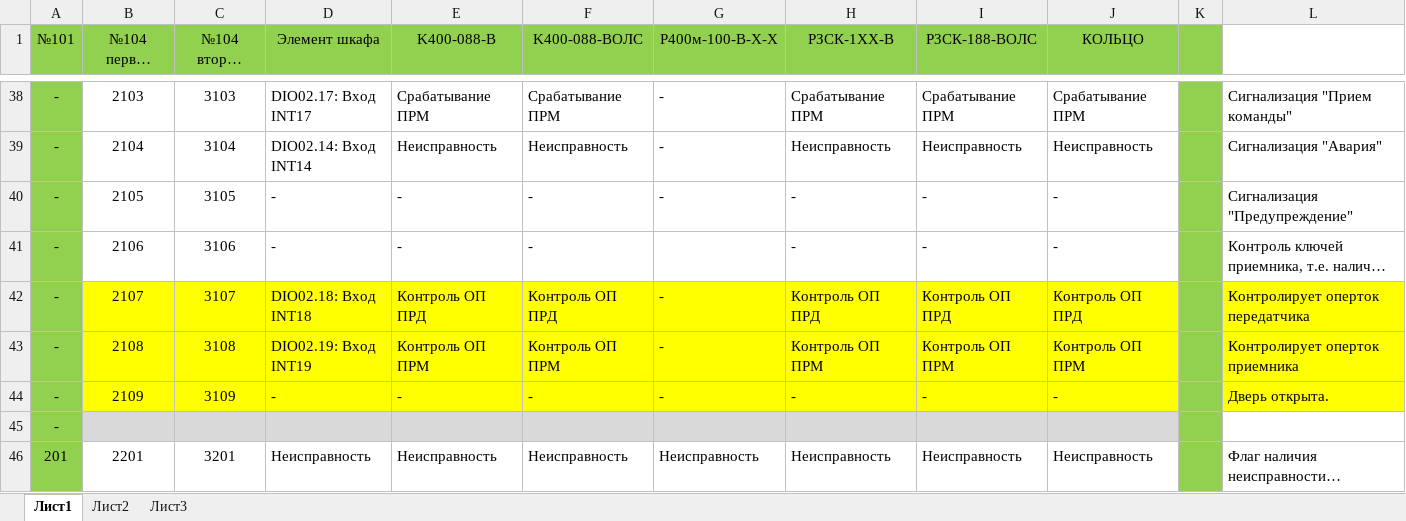
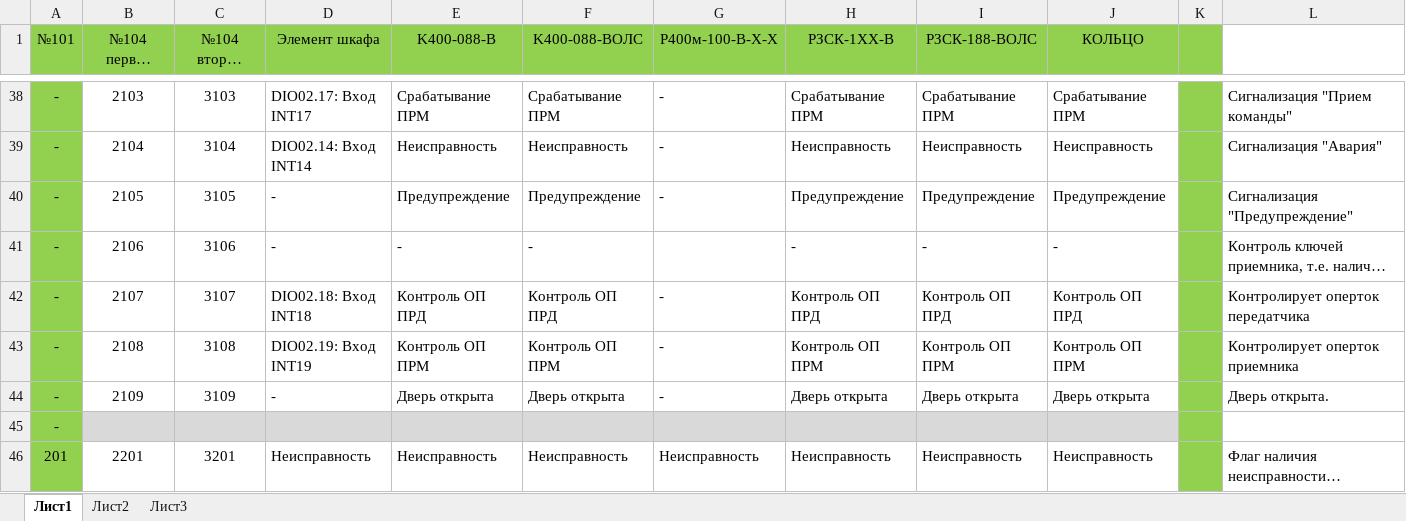
Before and after one commit to BerZerKku/MT500, an Excel workbook: 101_104/Протокол 101_104 v1.1 ARIS-2805.xlsx, sheet Лист1, drawn as a sheet; only a part is shown, gaps mark what is left out; long unchanged cells end in …; values as stored, in another font and other column widths than the file's, no borders; the diff names each change by its address in the sheet, - before the commit and + after, or states it on an @@ line.

```diff
--- a/101_104/Протокол 101_104 v1.1 ARIS-2805.xlsx (sheet Лист1)
+++ b/101_104/Протокол 101_104 v1.1 ARIS-2805.xlsx (sheet Лист1)
-E40 (K400-088-В): -
+E40 (K400-088-В): Предупреждение
-F40 (K400-088-ВОЛС): -
+F40 (K400-088-ВОЛС): Предупреждение
-H40 (РЗСК-1XX-В): -
+H40 (РЗСК-1XX-В): Предупреждение
-I40 (РЗСК-188-ВОЛС): -
+I40 (РЗСК-188-ВОЛС): Предупреждение
-J40 (КОЛЬЦО): -
+J40 (КОЛЬЦО): Предупреждение
-B42:J44 fill: #FFFF00
+B42:J44 fill: none
-L42:L44 fill: #FFFF00
+L42:L44 fill: none
-E44 (K400-088-В): -
+E44 (K400-088-В): Дверь открыта
-F44 (K400-088-ВОЛС): -
+F44 (K400-088-ВОЛС): Дверь открыта
-H44 (РЗСК-1XX-В): -
+H44 (РЗСК-1XX-В): Дверь открыта
-I44 (РЗСК-188-ВОЛС): -
+I44 (РЗСК-188-ВОЛС): Дверь открыта
-J44 (КОЛЬЦО): -
+J44 (КОЛЬЦО): Дверь открыта
```
Also changed, not shown: 6 other files.
